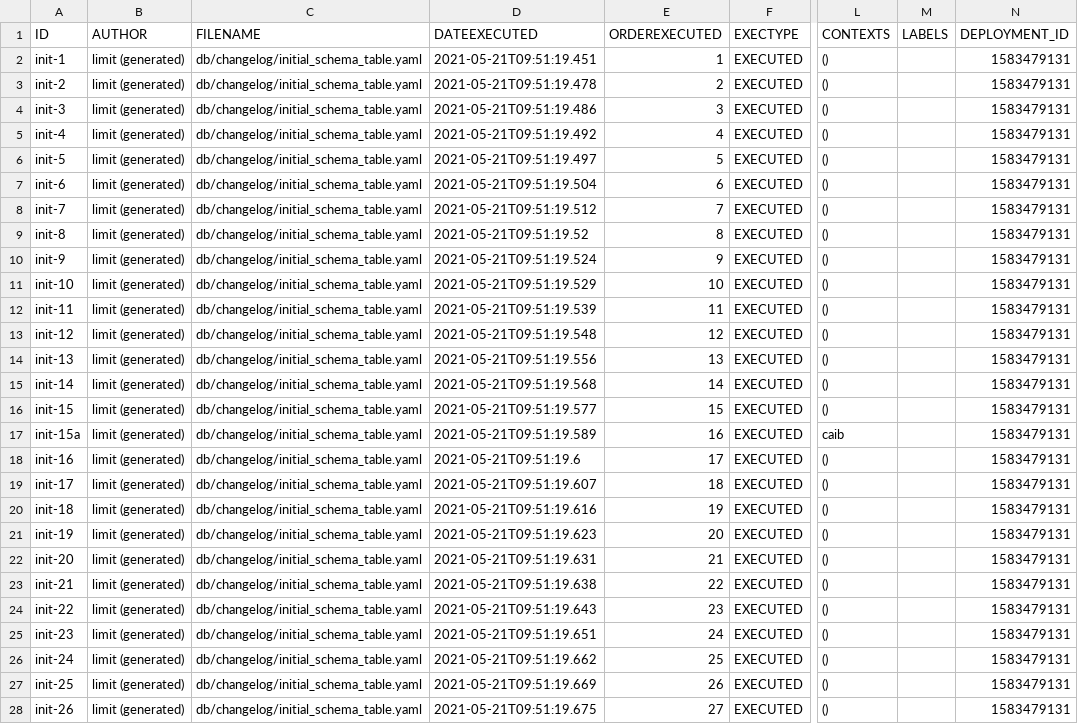
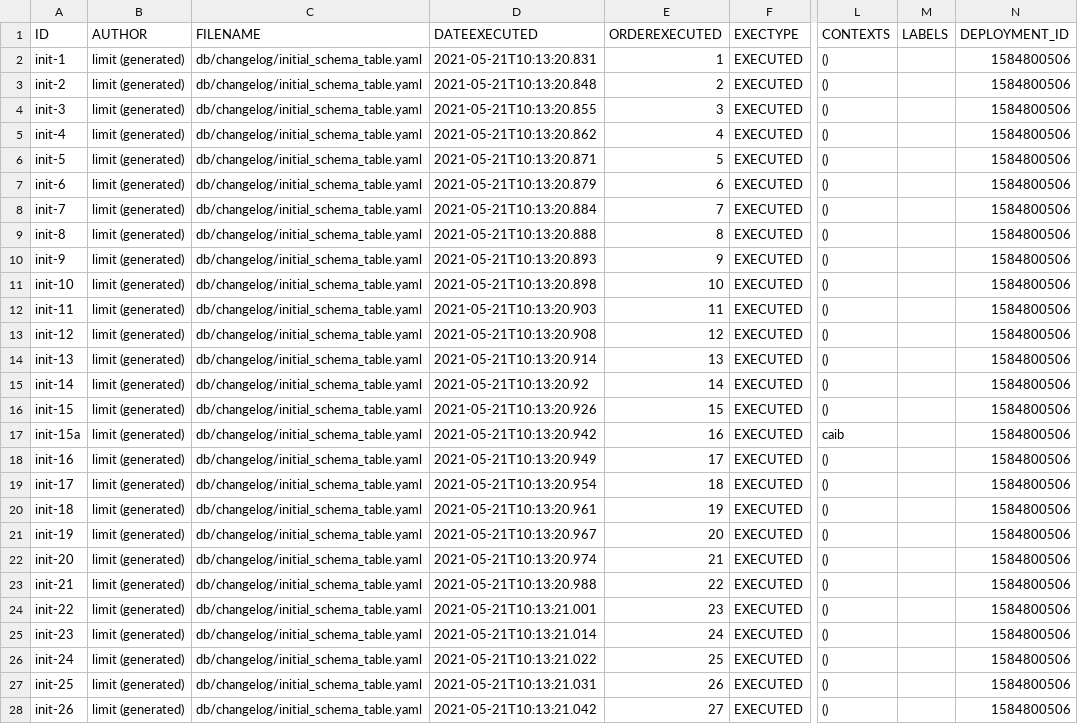
Before and after one commit to GovernIB/emiserv, a CSV file: emiserv-persistence/liquibase/databasechangelogs/1.4.11/databasechangelog.csv, drawn as a sheet; only a part is shown, gaps mark what is left out; the diff covers the shown part only; the diff names each change by its address in the sheet, - before the commit and + after, or states it on an @@ line.

```diff
--- a/emiserv-persistence/liquibase/databasechangelogs/1.4.11/databasechangelog.csv
+++ b/emiserv-persistence/liquibase/databasechangelogs/1.4.11/databasechangelog.csv
-D2 (DATEEXECUTED): 2021-05-21T09:51:19.451
+D2 (DATEEXECUTED): 2021-05-21T10:13:20.831
-N2:N28 (DEPLOYMENT_ID): 1583479131
+N2:N28 (DEPLOYMENT_ID): 1584800506
-D3 (DATEEXECUTED): 2021-05-21T09:51:19.478
+D3 (DATEEXECUTED): 2021-05-21T10:13:20.848
-D4 (DATEEXECUTED): 2021-05-21T09:51:19.486
+D4 (DATEEXECUTED): 2021-05-21T10:13:20.855
-D5 (DATEEXECUTED): 2021-05-21T09:51:19.492
+D5 (DATEEXECUTED): 2021-05-21T10:13:20.862
-D6 (DATEEXECUTED): 2021-05-21T09:51:19.497
+D6 (DATEEXECUTED): 2021-05-21T10:13:20.871
-D7 (DATEEXECUTED): 2021-05-21T09:51:19.504
+D7 (DATEEXECUTED): 2021-05-21T10:13:20.879
-D8 (DATEEXECUTED): 2021-05-21T09:51:19.512
+D8 (DATEEXECUTED): 2021-05-21T10:13:20.884
-D9 (DATEEXECUTED): 2021-05-21T09:51:19.52
+D9 (DATEEXECUTED): 2021-05-21T10:13:20.888
-D10 (DATEEXECUTED): 2021-05-21T09:51:19.524
+D10 (DATEEXECUTED): 2021-05-21T10:13:20.893
-D11 (DATEEXECUTED): 2021-05-21T09:51:19.529
+D11 (DATEEXECUTED): 2021-05-21T10:13:20.898
-D12 (DATEEXECUTED): 2021-05-21T09:51:19.539
+D12 (DATEEXECUTED): 2021-05-21T10:13:20.903
-D13 (DATEEXECUTED): 2021-05-21T09:51:19.548
+D13 (DATEEXECUTED): 2021-05-21T10:13:20.908
-D14 (DATEEXECUTED): 2021-05-21T09:51:19.556
+D14 (DATEEXECUTED): 2021-05-21T10:13:20.914
-D15 (DATEEXECUTED): 2021-05-21T09:51:19.568
+D15 (DATEEXECUTED): 2021-05-21T10:13:20.92
-D16 (DATEEXECUTED): 2021-05-21T09:51:19.577
+D16 (DATEEXECUTED): 2021-05-21T10:13:20.926
-D17 (DATEEXECUTED): 2021-05-21T09:51:19.589
+D17 (DATEEXECUTED): 2021-05-21T10:13:20.942
-D18 (DATEEXECUTED): 2021-05-21T09:51:19.6
+D18 (DATEEXECUTED): 2021-05-21T10:13:20.949
-D19 (DATEEXECUTED): 2021-05-21T09:51:19.607
+D19 (DATEEXECUTED): 2021-05-21T10:13:20.954
-D20 (DATEEXECUTED): 2021-05-21T09:51:19.616
+D20 (DATEEXECUTED): 2021-05-21T10:13:20.961
-D21 (DATEEXECUTED): 2021-05-21T09:51:19.623
+D21 (DATEEXECUTED): 2021-05-21T10:13:20.967
-D22 (DATEEXECUTED): 2021-05-21T09:51:19.631
+D22 (DATEEXECUTED): 2021-05-21T10:13:20.974
-D23 (DATEEXECUTED): 2021-05-21T09:51:19.638
+D23 (DATEEXECUTED): 2021-05-21T10:13:20.988
-D24 (DATEEXECUTED): 2021-05-21T09:51:19.643
+D24 (DATEEXECUTED): 2021-05-21T10:13:21.001
-D25 (DATEEXECUTED): 2021-05-21T09:51:19.651
+D25 (DATEEXECUTED): 2021-05-21T10:13:21.014
-D26 (DATEEXECUTED): 2021-05-21T09:51:19.662
+D26 (DATEEXECUTED): 2021-05-21T10:13:21.022
-D27 (DATEEXECUTED): 2021-05-21T09:51:19.669
+D27 (DATEEXECUTED): 2021-05-21T10:13:21.031
-D28 (DATEEXECUTED): 2021-05-21T09:51:19.675
+D28 (DATEEXECUTED): 2021-05-21T10:13:21.042
```
Also changed, not shown: 124 edited cells elsewhere in this file, 4 other files.
